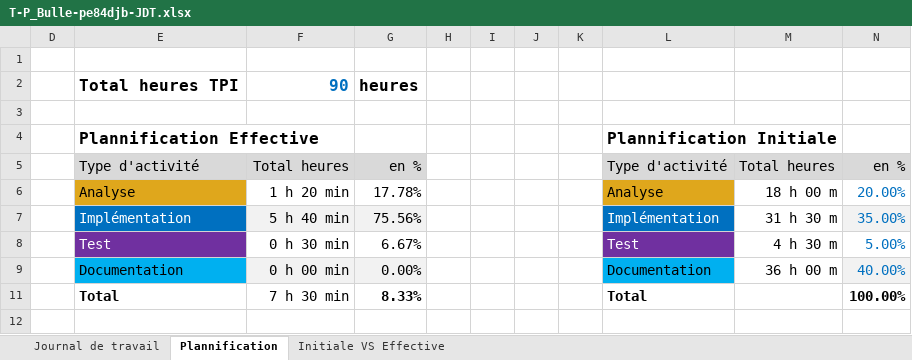
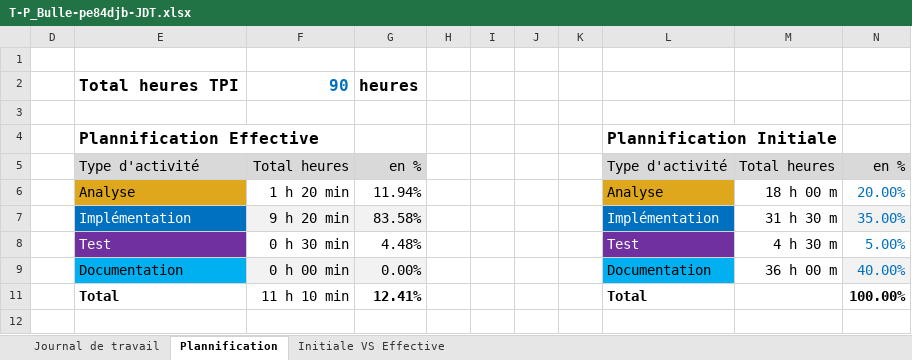
Before and after one commit to yohannf-222/P_BULLE_DEV, an Excel workbook: doc/T-P_Bulle-pe84djb-JDT.xlsx, sheet Plannification, drawn as a sheet; values as stored, in another font and other column widths than the file's, no borders; charts and pictures not drawn; the diff names each change by its address in the sheet, - before the commit and + after, or states it on an @@ line.

```diff
--- a/doc/T-P_Bulle-pe84djb-JDT.xlsx (sheet Plannification)
+++ b/doc/T-P_Bulle-pe84djb-JDT.xlsx (sheet Plannification)
-G6: 17.78%
+G6: 11.94%
-F7: 5 h 40 min
+F7: 9 h 20 min
-G7: 75.56%
+G7: 83.58%
-G8: 6.67%
+G8: 4.48%
-F11: 7 h 30 min
+F11: 11 h 10 min
-G11: 8.33%
+G11: 12.41%
```
Also changed, not shown: sheet Journal de travail, hidden cells, charts or pictures.
